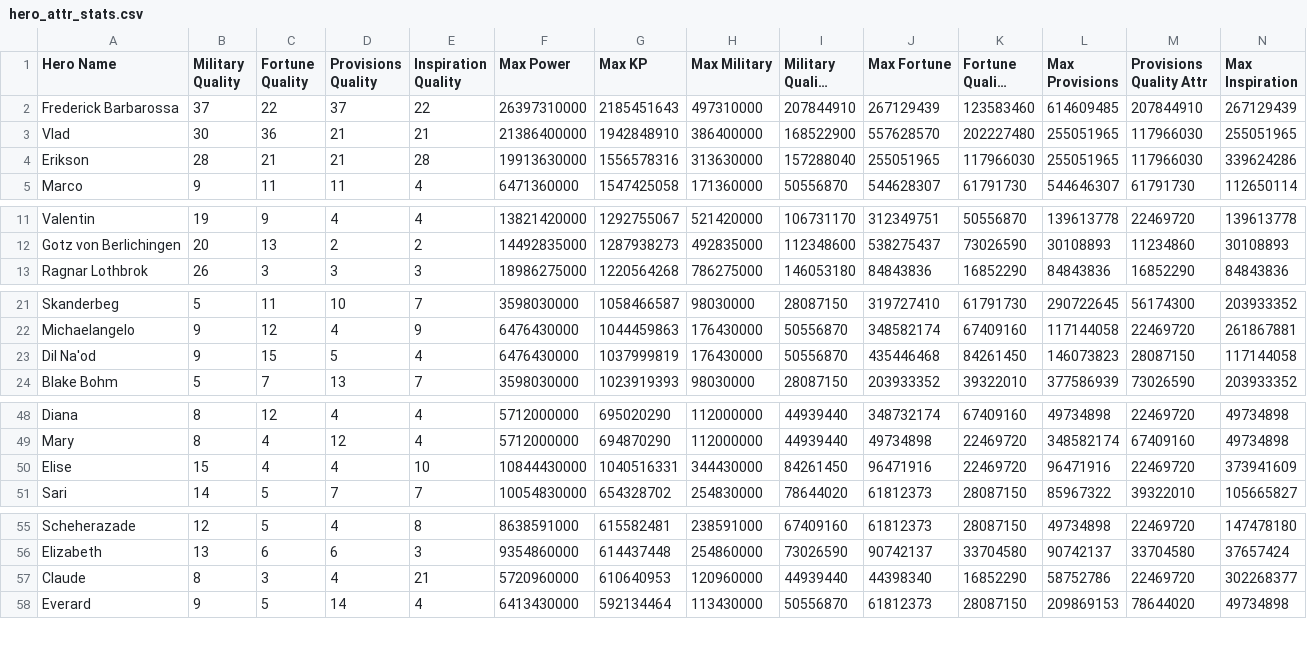
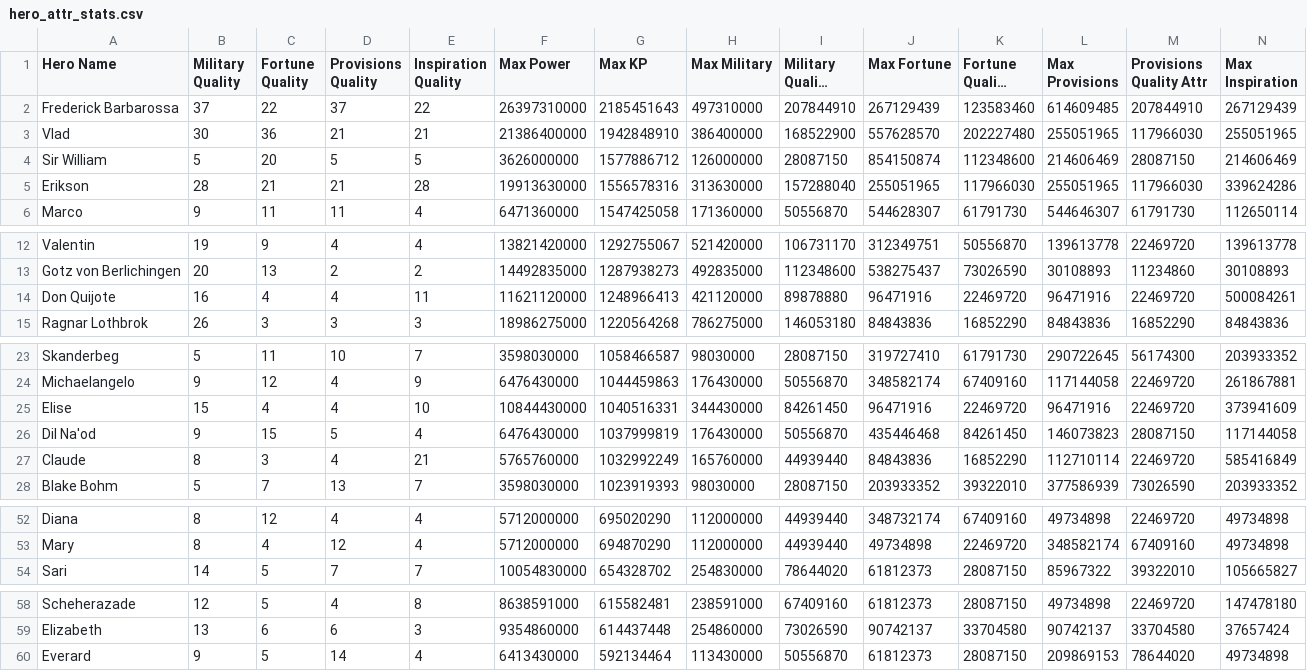
Before and after one commit to mmbutton/TDKBot, a CSV file: resources/hero_attr_stats.csv, drawn as a sheet; only a part is shown, gaps mark what is left out; long unchanged cells end in …; removed rows and columns are numbered as before the commit, all else as after; rows hold the shown columns only; the diff covers the shown part only; the diff names each change by its address in the sheet, - before the commit and + after, or states it on an @@ line.

```diff
--- a/resources/hero_attr_stats.csv
+++ b/resources/hero_attr_stats.csv
+row 4: Sir William | 5 | 20 | 5 | 5 | 3626000000 | 1577886712 | 126000000 | 28087150 | 854150874 | 112348600 | 214606469 | 28087150 | 214606469
+row 14: Don Quijote | 16 | 4 | 4 | 11 | 11621120000 | 1248966413 | 421120000 | 89878880 | 96471916 | 22469720 | 96471916 | 22469720 | 500084261
@@ row 50 moved to row 25: Elise @@
+row 27: Claude | 8 | 3 | 4 | 21 | 5765760000 | 1032992249 | 165760000 | 44939440 | 84843836 | 16852290 | 112710114 | 22469720 | 585416849
-row 57: Claude | 8 | 3 | 4 | 21 | 5720960000 | 610640953 | 120960000 | 44939440 | 44398340 | 16852290 | 58752786 | 22469720 | 302268377
```
Also changed, not shown: 1 moved row elsewhere in this file, 1 other file.
